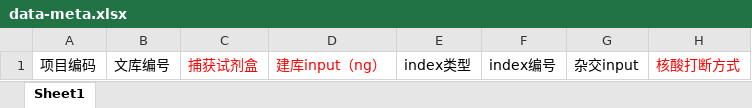
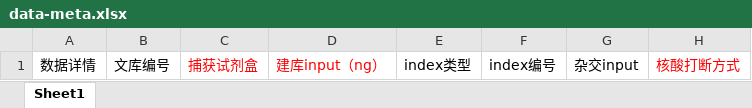
Before and after one commit to wang1365/bioinfo-view-be, an Excel workbook: bioinformatics-analysis/resources/data-meta.xlsx, sheet Sheet1, drawn as a sheet; only a part is shown; values as stored, in another font and other column widths than the file's, no borders; the diff names each change by its address in the sheet, - before the commit and + after, or states it on an @@ line.

```diff
--- a/bioinformatics-analysis/resources/data-meta.xlsx (sheet Sheet1)
+++ b/bioinformatics-analysis/resources/data-meta.xlsx (sheet Sheet1)
-A1: 项目编码
+A1: 数据详情
```
Also changed, not shown: 4 other files.
